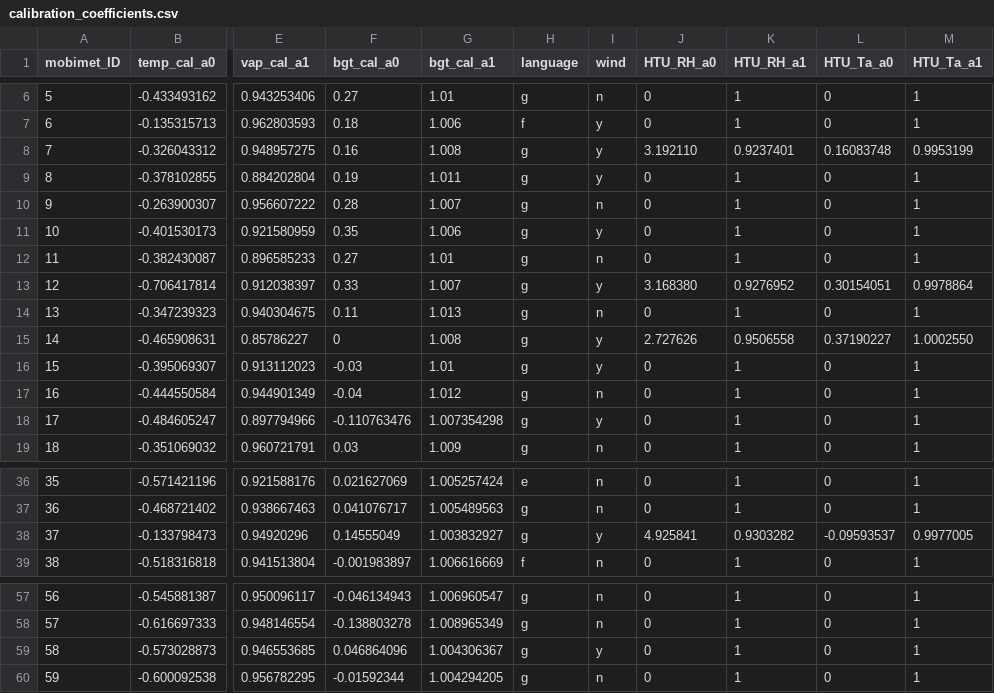
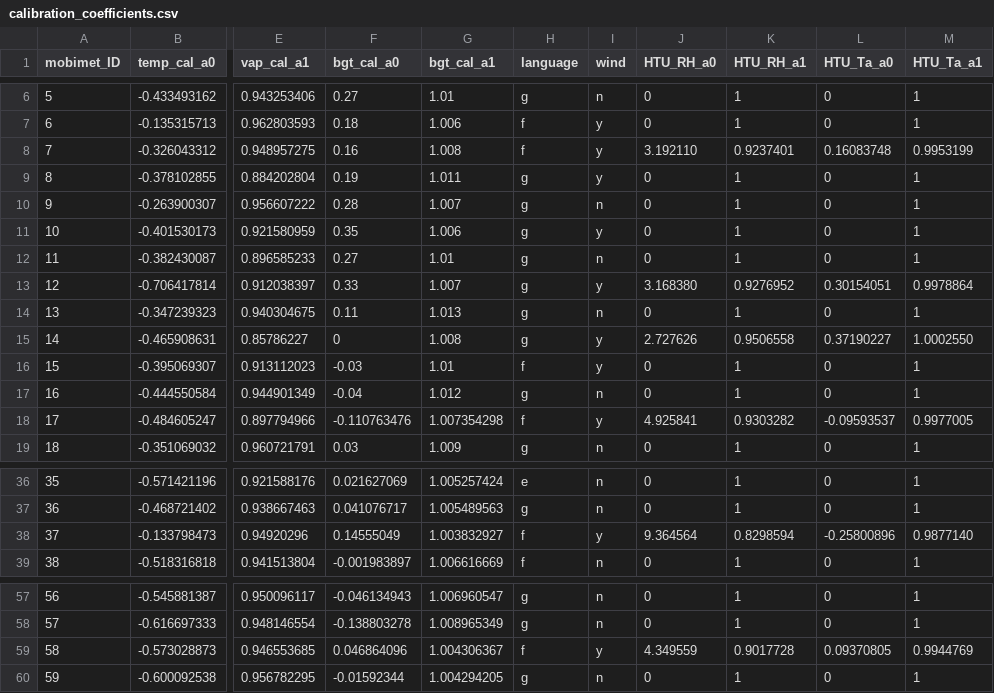
Before and after one commit to markus1203/MoBiMet_update, a CSV file: calibration_coefficients.csv, drawn as a sheet; only a part is shown, gaps mark what is left out; the diff names each change by its address in the sheet, - before the commit and + after, or states it on an @@ line.

Commit message:
Update calibration_coefficients.csv

```diff
--- a/calibration_coefficients.csv
+++ b/calibration_coefficients.csv
-H8 (language): g
+H8 (language): f
-H16 (language): g
+H16 (language): f
-H18 (language): g
+H18 (language): f
-J18 (HTU_RH_a0): 0
+J18 (HTU_RH_a0): 4.925841
-K18 (HTU_RH_a1): 1
+K18 (HTU_RH_a1): 0.9303282
-L18 (HTU_Ta_a0): 0
+L18 (HTU_Ta_a0): -0.09593537
-M18 (HTU_Ta_a1): 1
+M18 (HTU_Ta_a1): 0.9977005
-H38 (language): g
+H38 (language): f
-J38 (HTU_RH_a0): 4.925841
+J38 (HTU_RH_a0): 9.364564
-K38 (HTU_RH_a1): 0.9303282
+K38 (HTU_RH_a1): 0.8298594
-L38 (HTU_Ta_a0): -0.09593537
+L38 (HTU_Ta_a0): -0.25800896
-M38 (HTU_Ta_a1): 0.9977005
+M38 (HTU_Ta_a1): 0.9877140
-H59 (language): g
+H59 (language): f
-J59 (HTU_RH_a0): 0
+J59 (HTU_RH_a0): 4.349559
-K59 (HTU_RH_a1): 1
+K59 (HTU_RH_a1): 0.9017728
-L59 (HTU_Ta_a0): 0
+L59 (HTU_Ta_a0): 0.09370805
-M59 (HTU_Ta_a1): 1
+M59 (HTU_Ta_a1): 0.9944769
```
